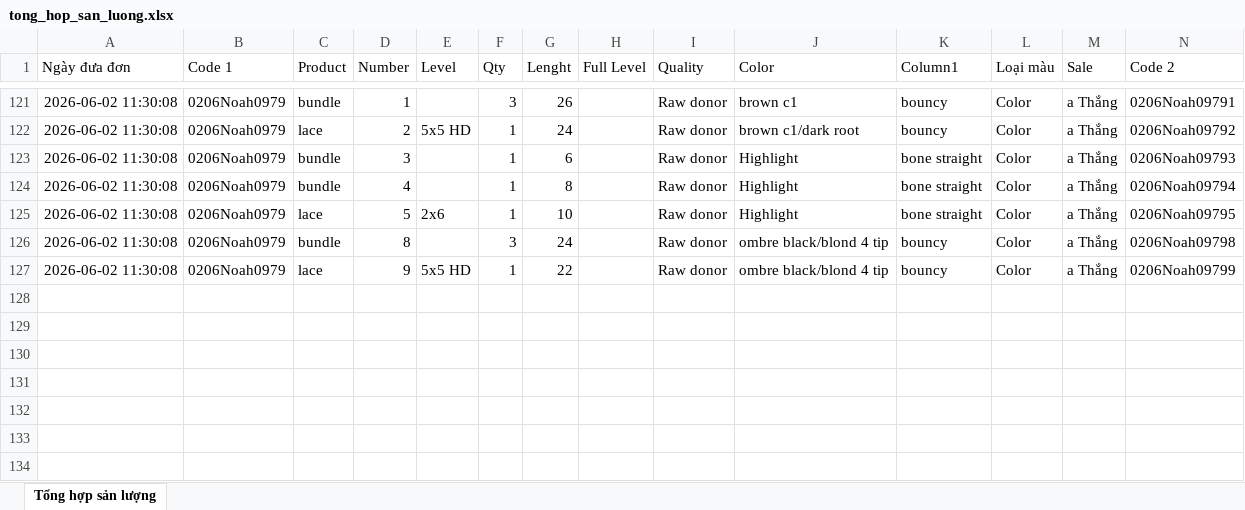
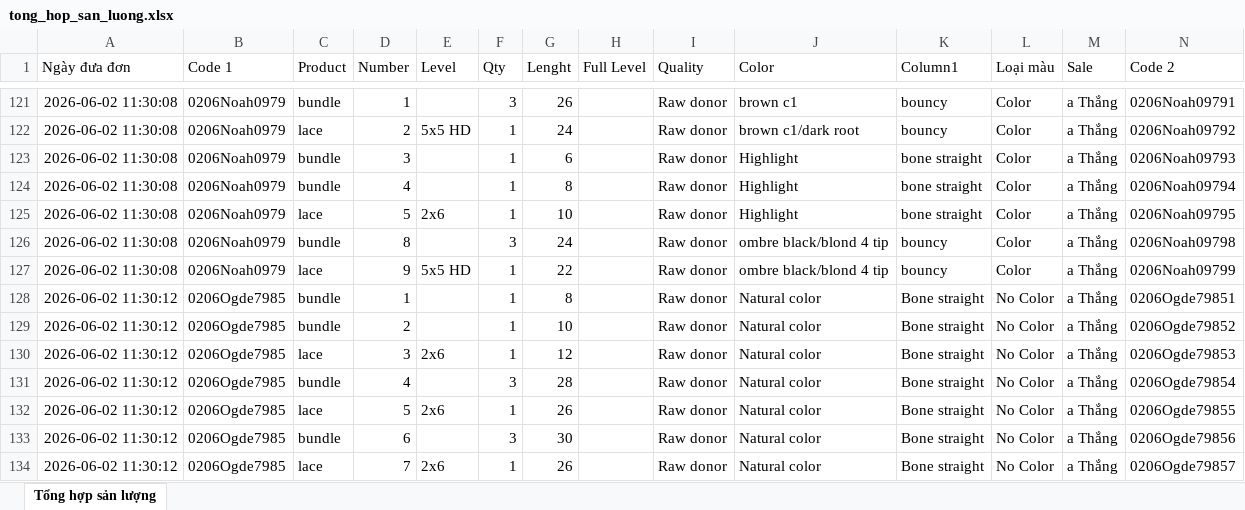
Before and after one commit to dobangnhi-gif/dobangnhi, an Excel workbook: data/tong_hop_san_luong.xlsx, sheet Tổng hợp sản lượng, drawn as a sheet; only a part is shown, gaps mark what is left out; values as stored, in another font and other column widths than the file's, no borders; the diff names each change by its address in the sheet, - before the commit and + after, or states it on an @@ line.

Commit message:
Update tong_hop_san_luong.xlsx

```diff
--- a/data/tong_hop_san_luong.xlsx (sheet Tổng hợp sản lượng)
+++ b/data/tong_hop_san_luong.xlsx (sheet Tổng hợp sản lượng)
+row 128: 2026-06-02 11:30:12 | 0206Ogde7985 | bundle | 1 |  | 1 | 8 |  | Raw donor | Natural color | Bone straight | No Color | a Thắng | 0206Ogde79851
+row 129: 2026-06-02 11:30:12 | 0206Ogde7985 | bundle | 2 |  | 1 | 10 |  | Raw donor | Natural color | Bone straight | No Color | a Thắng | 0206Ogde79852
+row 130: 2026-06-02 11:30:12 | 0206Ogde7985 | lace | 3 | 2x6 | 1 | 12 |  | Raw donor | Natural color | Bone straight | No Color | a Thắng | 0206Ogde79853
+row 131: 2026-06-02 11:30:12 | 0206Ogde7985 | bundle | 4 |  | 3 | 28 |  | Raw donor | Natural color | Bone straight | No Color | a Thắng | 0206Ogde79854
+row 132: 2026-06-02 11:30:12 | 0206Ogde7985 | lace | 5 | 2x6 | 1 | 26 |  | Raw donor | Natural color | Bone straight | No Color | a Thắng | 0206Ogde79855
+row 133: 2026-06-02 11:30:12 | 0206Ogde7985 | bundle | 6 |  | 3 | 30 |  | Raw donor | Natural color | Bone straight | No Color | a Thắng | 0206Ogde79856
+row 134: 2026-06-02 11:30:12 | 0206Ogde7985 | lace | 7 | 2x6 | 1 | 26 |  | Raw donor | Natural color | Bone straight | No Color | a Thắng | 0206Ogde79857
```
